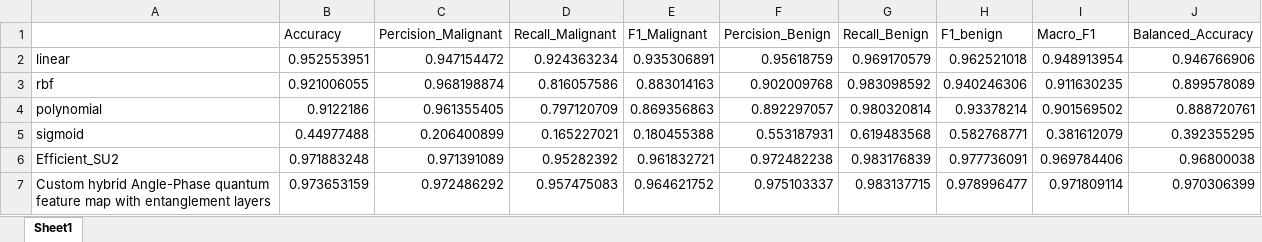
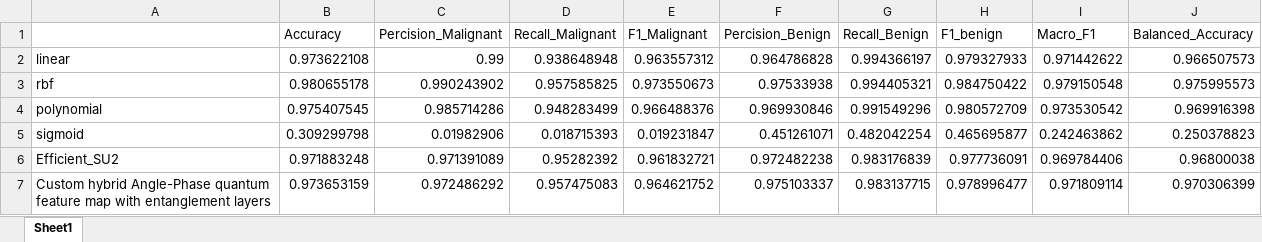
Before and after one commit to hassan-pour/QKC, an Excel workbook: results/combined_results.xlsx, sheet Sheet1, drawn as a sheet; values as stored, in another font and other column widths than the file's, no borders; the diff names each change by its address in the sheet, - before the commit and + after, or states it on an @@ line.

Commit message:
Adding Data scaling in preprocess of classical kernels

```diff
--- a/results/combined_results.xlsx (sheet Sheet1)
+++ b/results/combined_results.xlsx (sheet Sheet1)
-B2 (Accuracy): 0.952553951
+B2 (Accuracy): 0.973622108
-C2 (Percision_Malignant): 0.947154472
+C2 (Percision_Malignant): 0.99
-D2 (Recall_Malignant): 0.924363234
+D2 (Recall_Malignant): 0.938648948
-E2 (F1_Malignant): 0.935306891
+E2 (F1_Malignant): 0.963557312
-F2 (Percision_Benign): 0.95618759
+F2 (Percision_Benign): 0.964786828
-G2 (Recall_Benign): 0.969170579
+G2 (Recall_Benign): 0.994366197
-H2 (F1_benign): 0.962521018
+H2 (F1_benign): 0.979327933
-I2 (Macro_F1): 0.948913954
+I2 (Macro_F1): 0.971442622
-J2 (Balanced_Accuracy): 0.946766906
+J2 (Balanced_Accuracy): 0.966507573
-B3 (Accuracy): 0.921006055
+B3 (Accuracy): 0.980655178
-C3 (Percision_Malignant): 0.968198874
+C3 (Percision_Malignant): 0.990243902
-D3 (Recall_Malignant): 0.816057586
+D3 (Recall_Malignant): 0.957585825
-E3 (F1_Malignant): 0.883014163
+E3 (F1_Malignant): 0.973550673
-F3 (Percision_Benign): 0.902009768
+F3 (Percision_Benign): 0.97533938
-G3 (Recall_Benign): 0.983098592
+G3 (Recall_Benign): 0.994405321
-H3 (F1_benign): 0.940246306
+H3 (F1_benign): 0.984750422
-I3 (Macro_F1): 0.911630235
+I3 (Macro_F1): 0.979150548
-J3 (Balanced_Accuracy): 0.899578089
+J3 (Balanced_Accuracy): 0.975995573
-B4 (Accuracy): 0.9122186
+B4 (Accuracy): 0.975407545
-C4 (Percision_Malignant): 0.961355405
+C4 (Percision_Malignant): 0.985714286
-D4 (Recall_Malignant): 0.797120709
+D4 (Recall_Malignant): 0.948283499
-E4 (F1_Malignant): 0.869356863
+E4 (F1_Malignant): 0.966488376
-F4 (Percision_Benign): 0.892297057
+F4 (Percision_Benign): 0.969930846
-G4 (Recall_Benign): 0.980320814
+G4 (Recall_Benign): 0.991549296
-H4 (F1_benign): 0.93378214
+H4 (F1_benign): 0.980572709
-I4 (Macro_F1): 0.901569502
+I4 (Macro_F1): 0.973530542
-J4 (Balanced_Accuracy): 0.888720761
+J4 (Balanced_Accuracy): 0.969916398
-B5 (Accuracy): 0.44977488
+B5 (Accuracy): 0.309299798
-C5 (Percision_Malignant): 0.206400899
+C5 (Percision_Malignant): 0.01982906
-D5 (Recall_Malignant): 0.165227021
+D5 (Recall_Malignant): 0.018715393
-E5 (F1_Malignant): 0.180455388
+E5 (F1_Malignant): 0.019231847
-F5 (Percision_Benign): 0.553187931
+F5 (Percision_Benign): 0.451261071
-G5 (Recall_Benign): 0.619483568
+G5 (Recall_Benign): 0.482042254
-H5 (F1_benign): 0.582768771
+H5 (F1_benign): 0.465695877
-I5 (Macro_F1): 0.381612079
+I5 (Macro_F1): 0.242463862
-J5 (Balanced_Accuracy): 0.392355295
+J5 (Balanced_Accuracy): 0.250378823
```
Also changed, not shown: 2 other files.
